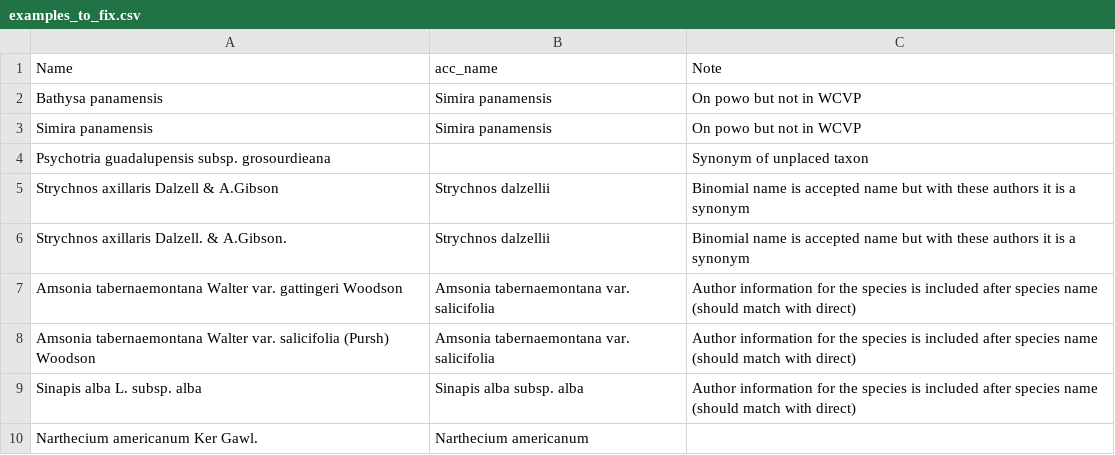
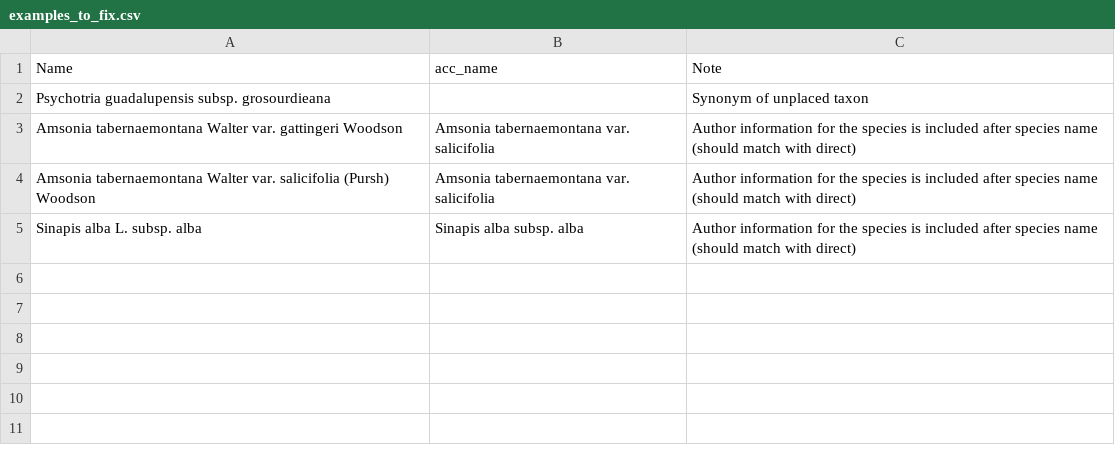
Before and after one commit to alrichardbollans/wcvpy, a CSV file: wcvp_name_matching/unit_tests/test_inputs/examples_to_fix.csv, drawn as a sheet.

Commit message:
Add methods to match using OpenRefine

```diff
--- a/wcvp_name_matching/unit_tests/test_inputs/examples_to_fix.csv
+++ b/wcvp_name_matching/unit_tests/test_inputs/examples_to_fix.csv
@@ -1,7 +1,3 @@
 "Name","acc_name","Note"
-"Bathysa panamensis","Simira panamensis","On powo but not in WCVP"
-"Simira panamensis","Simira panamensis","On powo but not in WCVP"
 "Psychotria guadalupensis subsp. grosourdieana",,"Synonym of unplaced taxon"
-"Strychnos axillaris Dalzell & A.Gibson","Strychnos dalzellii","Binomial name is accepted name but with these authors it is a synonym"
-"Strychnos axillaris Dalzell. & A.Gibson.","Strychnos dalzellii","Binomial name is accepted name but with these authors it is a synonym"
 "Amsonia tabernaemontana Walter var. gattingeri Woodson","Amsonia tabernaemontana var. salicifolia","Author information for the species is included after species name (should match with direct)"
@@ -9,2 +5 @@
 "Sinapis alba L. subsp. alba","Sinapis alba subsp. alba","Author information for the species is included after species name (should match with direct)"
-"Narthecium americanum Ker Gawl.","Narthecium americanum",
```
Also changed, not shown: wcvp_name_matching/unit_tests/test_inputs/matched_name_example.csv, 18 other files.
